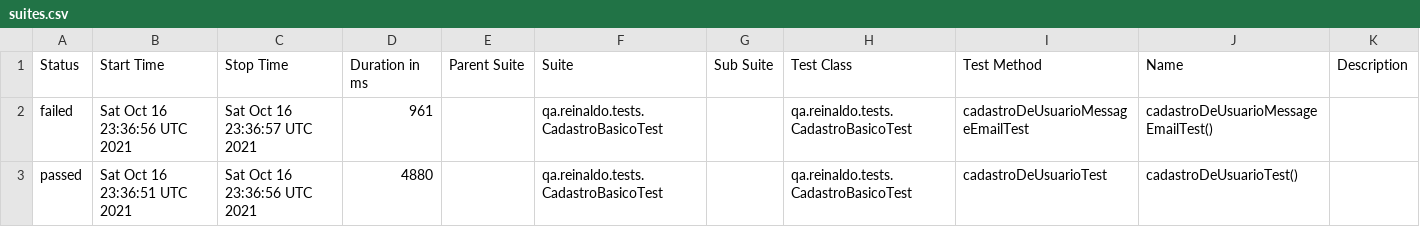
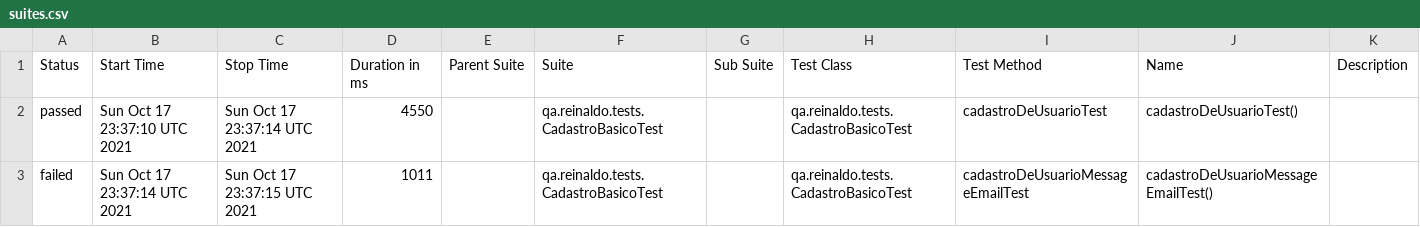
Before and after one commit to reinaldorossetti/rest-assured-kotlin, a CSV file: data/suites.csv, drawn as a sheet.

```diff
--- a/data/suites.csv
+++ b/data/suites.csv
@@ -1,3 +1,3 @@
 "Status","Start Time","Stop Time","Duration in ms","Parent Suite","Suite","Sub Suite","Test Class","Test Method","Name","Description"
-"failed","Sat Oct 16 23:36:56 UTC 2021","Sat Oct 16 23:36:57 UTC 2021","961","","qa.reinaldo.tests.CadastroBasicoTest","","qa.reinaldo.tests.CadastroBasicoTest","cadastroDeUsuarioMessageEmailTest","cadastroDeUsuarioMessageEmailTest()",""
-"passed","Sat Oct 16 23:36:51 UTC 2021","Sat Oct 16 23:36:56 UTC 2021","4880","","qa.reinaldo.tests.CadastroBasicoTest","","qa.reinaldo.tests.CadastroBasicoTest","cadastroDeUsuarioTest","cadastroDeUsuarioTest()",""
+"passed","Sun Oct 17 23:37:10 UTC 2021","Sun Oct 17 23:37:14 UTC 2021","4550","","qa.reinaldo.tests.CadastroBasicoTest","","qa.reinaldo.tests.CadastroBasicoTest","cadastroDeUsuarioTest","cadastroDeUsuarioTest()",""
+"failed","Sun Oct 17 23:37:14 UTC 2021","Sun Oct 17 23:37:15 UTC 2021","1011","","qa.reinaldo.tests.CadastroBasicoTest","","qa.reinaldo.tests.CadastroBasicoTest","cadastroDeUsuarioMessageEmailTest","cadastroDeUsuarioMessageEmailTest()",""
```
Also changed, not shown: 17 other files.
